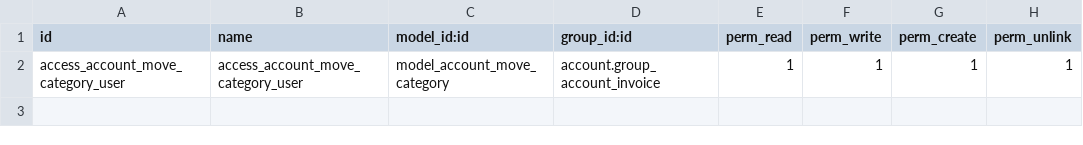
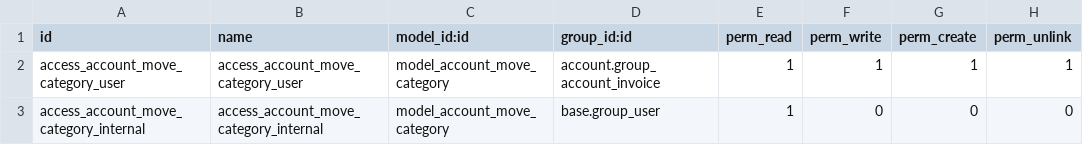
Before and after one commit to gfrino/extra-addons-tw, a CSV file: tw_invoice_tag/security/ir.model.access.csv, drawn as a sheet; the diff names each change by its address in the sheet, - before the commit and + after, or states it on an @@ line.

```diff
--- a/tw_invoice_tag/security/ir.model.access.csv
+++ b/tw_invoice_tag/security/ir.model.access.csv
+row 3: access_account_move_category_internal | access_account_move_category_internal | model_account_move_category | base.group_user | 1 | 0 | 0 | 0
```
Also changed, not shown: 13 other files.
